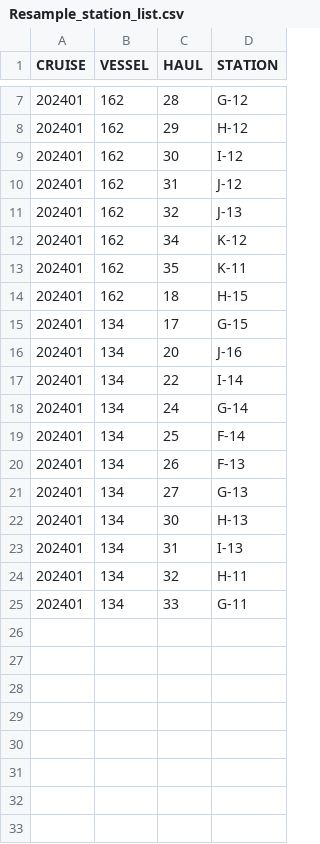
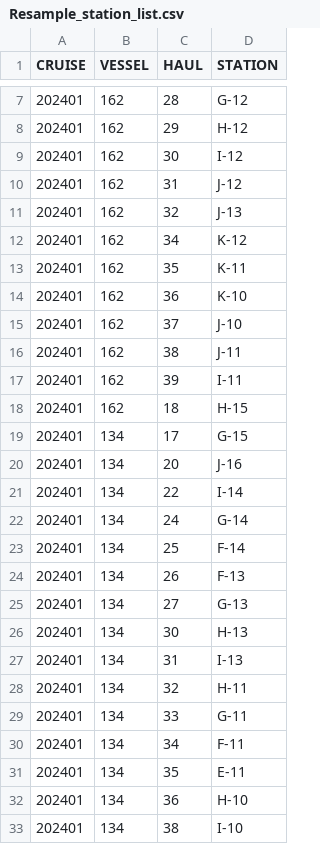
Before and after one commit to AFSC-Shellfish-Assessment-Program/At-sea-data-scripts, a CSV file: Output/Resample_station_list.csv, drawn as a sheet; only a part is shown, gaps mark what is left out.

Commit message:
update outputs

```diff
--- a/Output/Resample_station_list.csv
+++ b/Output/Resample_station_list.csv
@@ -13,2 +13,6 @@
 202401,162,35,"K-11"
+202401,162,36,"K-10"
+202401,162,37,"J-10"
+202401,162,38,"J-11"
+202401,162,39,"I-11"
 202401,162,18,"H-15"
@@ -25 +29,5 @@
 202401,134,33,"G-11"
+202401,134,34,"F-11"
+202401,134,35,"E-11"
+202401,134,36,"H-10"
+202401,134,38,"I-10"
```
Also changed, not shown: 1 other file.
